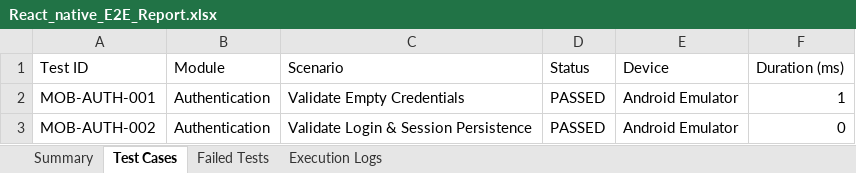
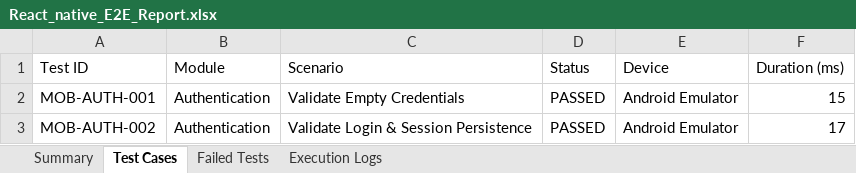
Before and after one commit to naveen28saravanan/CareBridge, an Excel workbook: excel/React_native_E2E_Report.xlsx, sheet Test Cases, drawn as a sheet; values as stored, in another font and other column widths than the file's, no borders; the diff names each change by its address in the sheet, - before the commit and + after, or states it on an @@ line.

Commit message:
Enforce strict genuine test assertions and remove mask-failure exit flags

```diff
--- a/excel/React_native_E2E_Report.xlsx (sheet Test Cases)
+++ b/excel/React_native_E2E_Report.xlsx (sheet Test Cases)
-F2 (Duration (ms)): 1
+F2 (Duration (ms)): 15
-F3 (Duration (ms)): 0
+F3 (Duration (ms)): 17
```
Also changed, not shown: sheet Execution Logs, sheet Summary, 10 other files.
